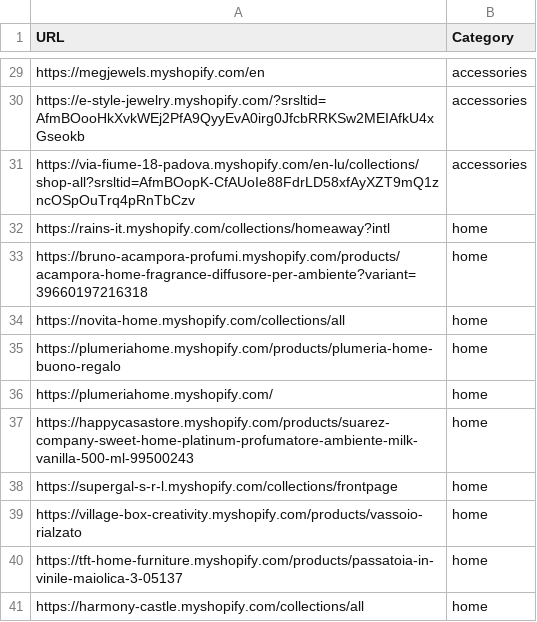
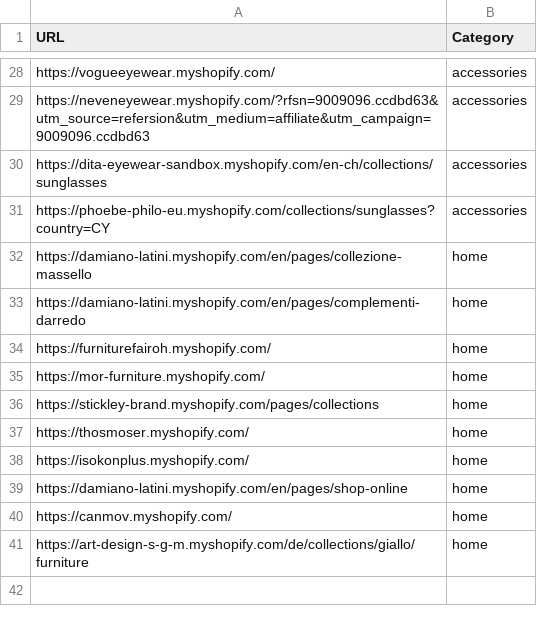
Before and after one commit to LOOKALIKE-AI/Leads, a CSV file: brands.csv, drawn as a sheet; only a part is shown, gaps mark what is left out; removed rows and columns are numbered as before the commit, all else as after; the diff covers the shown part only; the diff names each change by its address in the sheet, - before the commit and + after, or states it on an @@ line.

```diff
--- a/brands.csv
+++ b/brands.csv
-A28 (URL): https://megjewels.myshopify.com/en
+A28 (URL): https://vogueeyewear.myshopify.com/
-A29 (URL): https://e-style-jewelry.myshopify.com/?srsltid=AfmBOooHkXvkWEj2PfA9QyyEvA0irg0JfcbRRKSw2MEIAfkU4xGseokb
+A29 (URL): https://neveneyewear.myshopify.com/?rfsn=9009096.ccdbd63&utm_source=refersion&utm_medium=affiliate&utm_campaign=9009096.ccdbd63
-A30 (URL): https://via-fiume-18-padova.myshopify.com/en-lu/collections/shop-all?srsltid=AfmBOopK-CfAUoIe88FdrLD58xfAyXZT9mQ1zncOSpOuTrq4pRnTbCzv
+A30 (URL): https://dita-eyewear-sandbox.myshopify.com/en-ch/collections/sunglasses
+row 31: https://phoebe-philo-eu.myshopify.com/collections/sunglasses?country=CY | accessories
-A32 (URL): https://rains-it.myshopify.com/collections/homeaway?intl
+A32 (URL): https://damiano-latini.myshopify.com/en/pages/collezione-massello
-A33 (URL): https://bruno-acampora-profumi.myshopify.com/products/acampora-home-fragrance-diffusore-per-ambiente?variant=39660197216318
+A33 (URL): https://damiano-latini.myshopify.com/en/pages/complementi-darredo
-A34 (URL): https://novita-home.myshopify.com/collections/all
+A34 (URL): https://furniturefairoh.myshopify.com/
-row 35: https://plumeriahome.myshopify.com/products/plumeria-home-buono-regalo | home
-A35 (URL): https://plumeriahome.myshopify.com/
+A35 (URL): https://mor-furniture.myshopify.com/
-A36 (URL): https://happycasastore.myshopify.com/products/suarez-company-sweet-home-platinum-profumatore-ambiente-milk-vanilla-500-ml-99500243
+A36 (URL): https://stickley-brand.myshopify.com/pages/collections
-A37 (URL): https://supergal-s-r-l.myshopify.com/collections/frontpage
+A37 (URL): https://thosmoser.myshopify.com/
-A38 (URL): https://village-box-creativity.myshopify.com/products/vassoio-rialzato
+A38 (URL): https://isokonplus.myshopify.com/
-A39 (URL): https://tft-home-furniture.myshopify.com/products/passatoia-in-vinile-maiolica-3-05137
+A39 (URL): https://damiano-latini.myshopify.com/en/pages/shop-online
+row 40: https://canmov.myshopify.com/ | home
-A41 (URL): https://harmony-castle.myshopify.com/collections/all
+A41 (URL): https://art-design-s-g-m.myshopify.com/de/collections/giallo/furniture
```
Also changed, not shown: 2 added rows, 3 removed rows and 23 edited cells elsewhere in this file, leads.csv.
